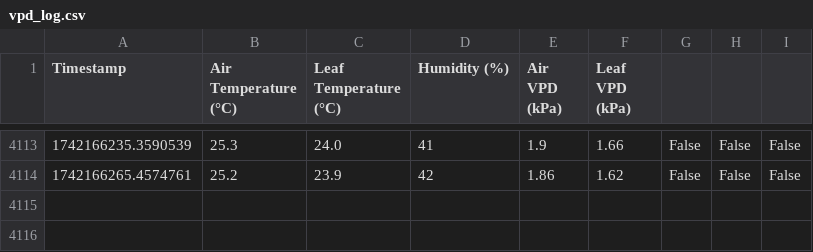
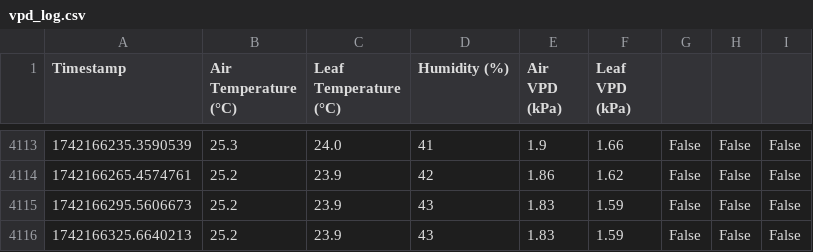
Before and after one commit to GerritHoskins/vpd, a CSV file: vpd_log.csv, drawn as a sheet; only a part is shown, gaps mark what is left out; the diff names each change by its address in the sheet, - before the commit and + after, or states it on an @@ line.

Commit message:
Auto-sync: Mon 17 Mar 00:05:27 CET 2025

```diff
--- a/vpd_log.csv
+++ b/vpd_log.csv
+row 4115: 1742166295.5606673 | 25.2 | 23.9 | 43 | 1.83 | 1.59 | False | False | False
+row 4116: 1742166325.6640213 | 25.2 | 23.9 | 43 | 1.83 | 1.59 | False | False | False
```
